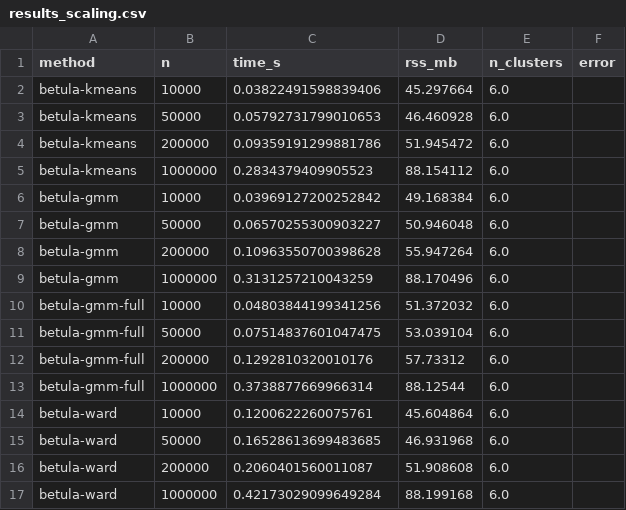
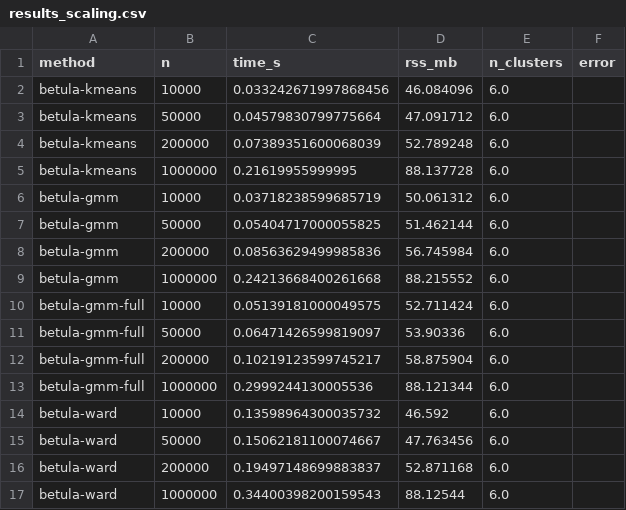
Before and after one commit to ilgrad/betula-cluster, a CSV file: bench/results_scaling.csv, drawn as a sheet; only a part is shown; the diff covers the shown part only.

Commit message:
bench: re-time the speed half on the tree that was measured for quality
The 2026-09-10 quality edition excused its stale timings with an argument:
ranking rebuild merges by cost removes work, so an old number understates
betula rather than flattering it. An argument is not a measurement, and this
page's own rule is that a ratio taken on a contended machine is unreadable.

`results_scaling`, `results_memory`, `results_real_scale` and `results_sparse`
re-run under the page's contention gate, zero sightings. betula's fit time at
1 M is 0.763-0.816x the 2026-09-07 edition across five heads; the scikit-learn
column moves 0.952-0.984x, which is machine drift and the control. The effect
grows with N -- at 10 k three of the five heads are slower, because a tree that
small rebuilds a handful of times and the extra distance per merged pair is not
amortised. 1 M k-means reads 0.216 s, so the headline goes 8.7x -> 10.8x against
KMeans and 29x -> 37x against Birch in README, docs/MATH.md and paper/paper.md.
Full covtype is 1.006 -> 0.746 s at ARI 0.070 -> 0.087.

Resident memory did not move at four significant figures, which retires the
+7.9 MB covtype regression 0.8.0 recorded: 905.3 -> 904.9 MB against an unmoved
931 MB, agreeing with the eight paired runs that already refuted it. Control on
the whole re-run is exact: over the 117 rows of results_quality + results_real
every metric column reproduces bit for bit and only time_s moved.

Scoreboard accepted: speed 32/1/5 -> 30/1/7, memory 28/6/0 -> 30/4/0. Both
demotions are the 10 M row counted twice, where betula got faster (8.26 ->
7.66 s) and scikit-learn's one-shot path returned to the allocator artefact this
page has withdrawn twice (8.96 -> 6.43 s, faster at 10 M than at 5 M). Accepted
as measured and named unreliable rather than argued away. The plots were last
regenerated at 7d5a062, so the two ARI heatmaps pick up the quality edition too.

The one measurement still not re-taken is the four canonical_order A-B-A-B
ratios in benches/canonical_order.rs, now labelled as the old tree's.

```diff
--- a/bench/results_scaling.csv
+++ b/bench/results_scaling.csv
@@ -1,17 +1,17 @@
 method,n,time_s,rss_mb,n_clusters,error
-betula-kmeans,10000,0.03822491598839406,45.297664,6.0,
-betula-kmeans,50000,0.05792731799010653,46.460928,6.0,
-betula-kmeans,200000,0.09359191299881786,51.945472,6.0,
-betula-kmeans,1000000,0.2834379409905523,88.154112,6.0,
-betula-gmm,10000,0.03969127200252842,49.168384,6.0,
-betula-gmm,50000,0.06570255300903227,50.946048,6.0,
-betula-gmm,200000,0.10963550700398628,55.947264,6.0,
-betula-gmm,1000000,0.3131257210043259,88.170496,6.0,
-betula-gmm-full,10000,0.04803844199341256,51.372032,6.0,
-betula-gmm-full,50000,0.07514837601047475,53.039104,6.0,
-betula-gmm-full,200000,0.1292810320010176,57.73312,6.0,
-betula-gmm-full,1000000,0.3738877669966314,88.12544,6.0,
-betula-ward,10000,0.1200622260075761,45.604864,6.0,
-betula-ward,50000,0.16528613699483685,46.931968,6.0,
-betula-ward,200000,0.2060401560011087,51.908608,6.0,
-betula-ward,1000000,0.42173029099649284,88.199168,6.0,
+betula-kmeans,10000,0.033242671997868456,46.084096,6.0,
+betula-kmeans,50000,0.04579830799775664,47.091712,6.0,
+betula-kmeans,200000,0.07389351600068039,52.789248,6.0,
+betula-kmeans,1000000,0.21619955999995,88.137728,6.0,
+betula-gmm,10000,0.03718238599685719,50.061312,6.0,
+betula-gmm,50000,0.05404717000055825,51.462144,6.0,
+betula-gmm,200000,0.08563629499985836,56.745984,6.0,
+betula-gmm,1000000,0.24213668400261668,88.215552,6.0,
+betula-gmm-full,10000,0.05139181000049575,52.711424,6.0,
+betula-gmm-full,50000,0.06471426599819097,53.90336,6.0,
+betula-gmm-full,200000,0.10219123599745217,58.875904,6.0,
+betula-gmm-full,1000000,0.2999244130005536,88.121344,6.0,
+betula-ward,10000,0.13598964300035732,46.592,6.0,
+betula-ward,50000,0.15062181100074667,47.763456,6.0,
+betula-ward,200000,0.19497148699883837,52.871168,6.0,
+betula-ward,1000000,0.34400398200159543,88.12544,6.0,
```
Also changed, not shown: 3 added rows, 3 removed rows and 38 edited cells elsewhere in this file, bench/results_memory.csv, bench/results_quality.csv, 13 other files.
